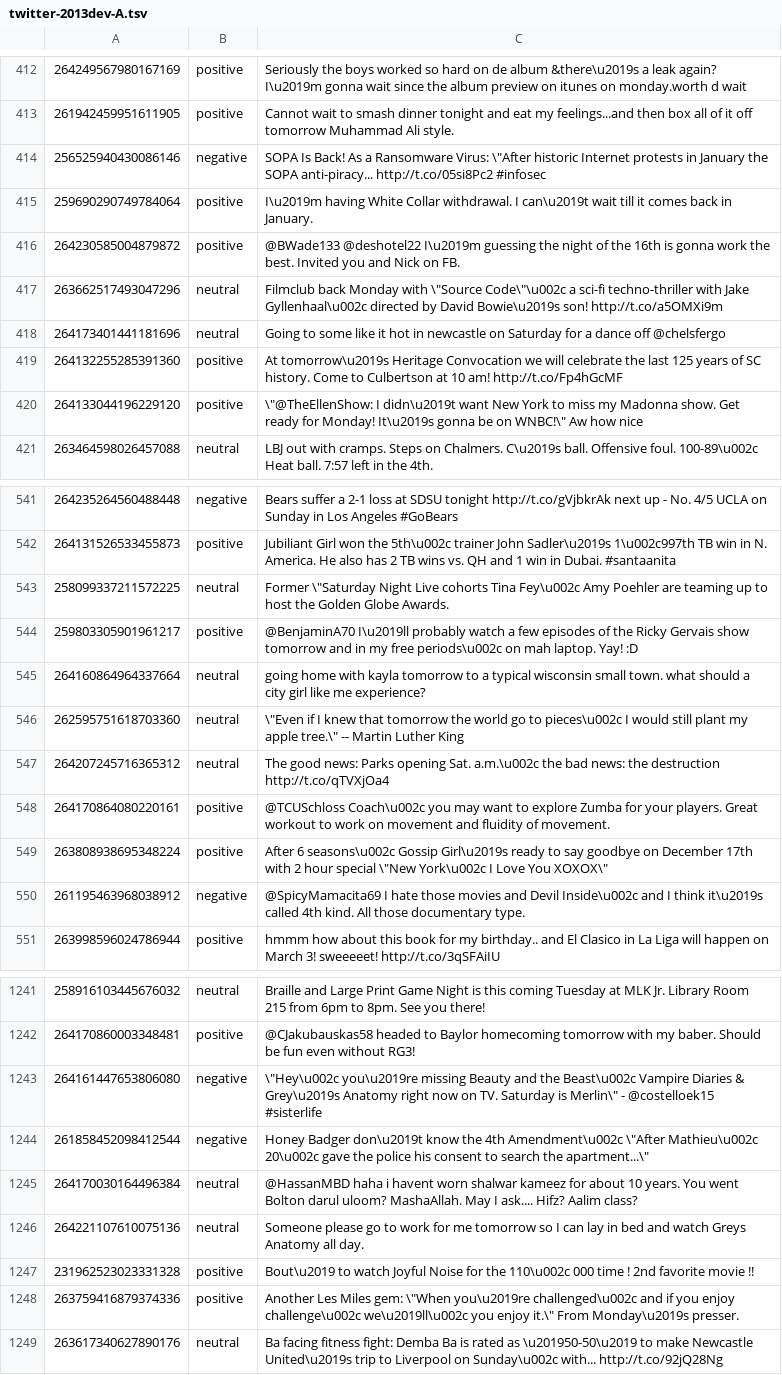
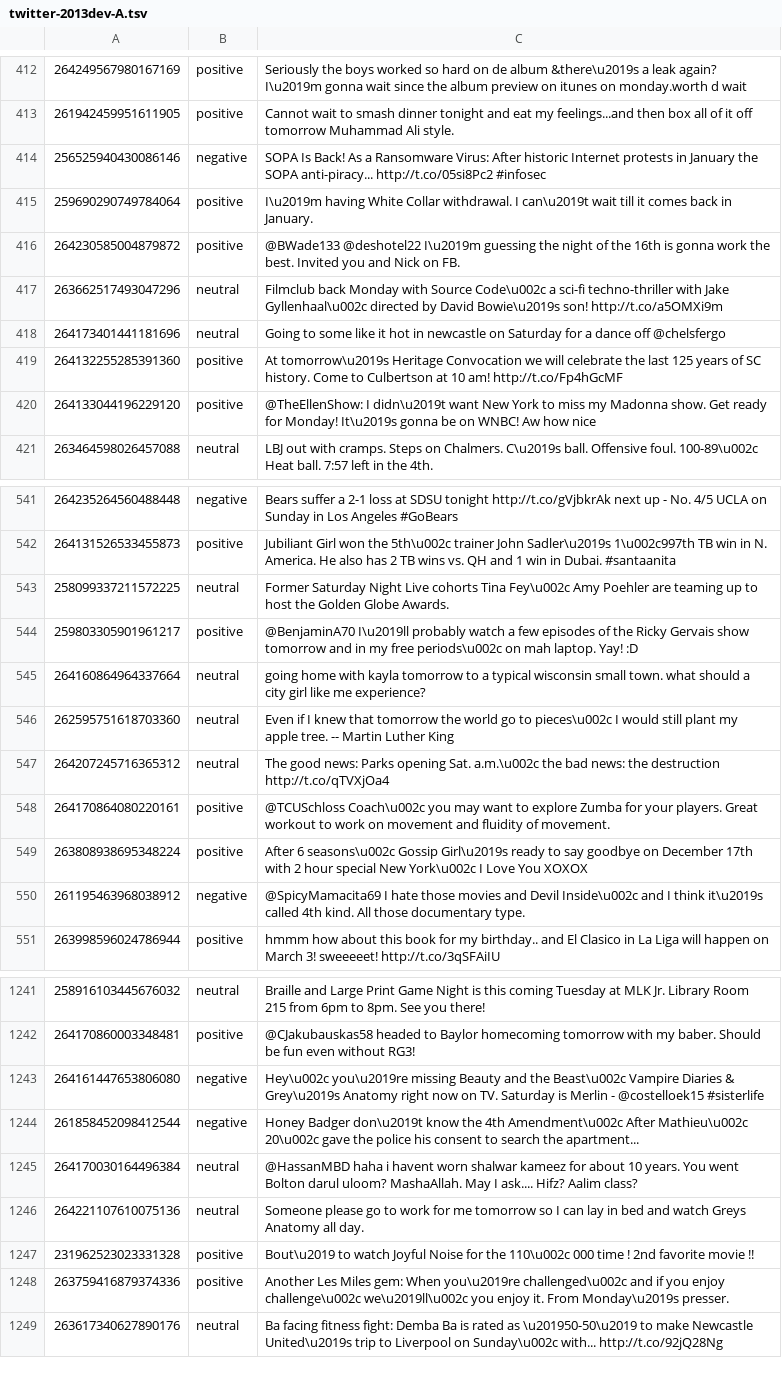
Before and after one commit to chrisakroyd/twitter-sentiment-analysis, a TSV file: data/full_dataset/twitter-2013dev-A.tsv, drawn as a sheet; only a part is shown, gaps mark what is left out; the diff covers the shown part only.

```diff
--- a/data/full_dataset/twitter-2013dev-A.tsv
+++ b/data/full_dataset/twitter-2013dev-A.tsv
@@ -413,9 +413,9 @@
 261942459951611905	positive	Cannot wait to smash dinner tonight and eat my feelings...and then box all of it off tomorrow Muhammad Ali style.
-256525940430086146	negative	"SOPA Is Back!  As a Ransomware Virus: \""After historic Internet protests in January the SOPA anti-piracy... http://t.co/05si8Pc2 #infosec"
+256525940430086146	negative	SOPA Is Back!  As a Ransomware Virus: After historic Internet protests in January the SOPA anti-piracy... http://t.co/05si8Pc2 #infosec
 259690290749784064	positive	I\u2019m having White Collar withdrawal. I can\u2019t wait till it comes back in January.
 264230585004879872	positive	@BWade133 @deshotel22 I\u2019m guessing the night of the 16th is gonna work the best. Invited you and Nick on FB.
-263662517493047296	neutral	"Filmclub back Monday with \""Source Code\""\u002c a sci-fi techno-thriller with Jake Gyllenhaal\u002c directed by David Bowie\u2019s son! http://t.co/a5OMXi9m"
+263662517493047296	neutral	Filmclub back Monday with Source Code\u002c a sci-fi techno-thriller with Jake Gyllenhaal\u002c directed by David Bowie\u2019s son! http://t.co/a5OMXi9m
 264173401441181696	neutral	Going to some like it hot in newcastle on Saturday for a dance off @chelsfergo
 264132255285391360	positive	At tomorrow\u2019s Heritage Convocation we will celebrate the last 125 years of SC history. Come to Culbertson at 10 am! http://t.co/Fp4hGcMF
-264133044196229120	positive	"\""@TheEllenShow: I didn\u2019t want New York to miss my Madonna show. Get ready for Monday! It\u2019s gonna be on WNBC!\"" Aw how nice"
+264133044196229120	positive	@TheEllenShow: I didn\u2019t want New York to miss my Madonna show. Get ready for Monday! It\u2019s gonna be on WNBC! Aw how nice
 263464598026457088	neutral	LBJ out with cramps. Steps on Chalmers. C\u2019s ball. Offensive foul. 100-89\u002c Heat ball. 7:57 left in the 4th.
@@ -542,9 +542,9 @@
 264131526533455873	positive	Jubiliant Girl won the 5th\u002c trainer John Sadler\u2019s 1\u002c997th TB win in N. America. He also has 2 TB wins vs. QH and 1 win in Dubai. #santaanita
-258099337211572225	neutral	"Former \""Saturday Night Live cohorts Tina Fey\u002c Amy Poehler are teaming up to host the Golden Globe Awards."
+258099337211572225	neutral	Former Saturday Night Live cohorts Tina Fey\u002c Amy Poehler are teaming up to host the Golden Globe Awards.
 259803305901961217	positive	@BenjaminA70 I\u2019ll probably watch a few episodes of the Ricky Gervais show tomorrow and in my free periods\u002c on mah laptop. Yay! :D
 264160864964337664	neutral	going home with kayla tomorrow to a typical wisconsin small town. what should a city girl like me experience?
-262595751618703360	neutral	"\""Even if I knew that tomorrow the world go to pieces\u002c I would still plant my apple tree.\"" -- Martin Luther King"
+262595751618703360	neutral	Even if I knew that tomorrow the world go to pieces\u002c I would still plant my apple tree. -- Martin Luther King
 264207245716365312	neutral	The good news: Parks opening Sat. a.m.\u002c the bad news: the destruction http://t.co/qTVXjOa4
 264170864080220161	positive	@TCUSchloss Coach\u002c you may want to explore Zumba for your players. Great workout to work on movement and fluidity of movement.
-263808938695348224	positive	"After 6 seasons\u002c Gossip Girl\u2019s ready to say goodbye on December 17th with 2 hour special \""New York\u002c I Love You XOXOX\"""
+263808938695348224	positive	After 6 seasons\u002c Gossip Girl\u2019s ready to say goodbye on December 17th with 2 hour special New York\u002c I Love You XOXOX
 261195463968038912	negative	@SpicyMamacita69 I hate those movies and Devil Inside\u002c and I think it\u2019s called 4th kind. All those documentary type.
@@ -1242,4 +1242,4 @@
 264170860003348481	positive	@CJakubauskas58 headed to Baylor homecoming tomorrow with my baber. Should be fun even without RG3!
-264161447653806080	negative	"\""Hey\u002c you\u2019re missing Beauty and the Beast\u002c Vampire Diaries & Grey\u2019s Anatomy right now on TV. Saturday is Merlin\"" - @costelloek15 #sisterlife"
-261858452098412544	negative	"Honey Badger don\u2019t know the 4th Amendment\u002c \""After Mathieu\u002c 20\u002c gave the police his consent to search the apartment...\"""
+264161447653806080	negative	Hey\u002c you\u2019re missing Beauty and the Beast\u002c Vampire Diaries & Grey\u2019s Anatomy right now on TV. Saturday is Merlin - @costelloek15 #sisterlife
+261858452098412544	negative	Honey Badger don\u2019t know the 4th Amendment\u002c After Mathieu\u002c 20\u002c gave the police his consent to search the apartment...
 264170030164496384	neutral	@HassanMBD haha i havent worn shalwar kameez for about 10 years. You went Bolton darul uloom? MashaAllah. May I ask.... Hifz? Aalim class?
@@ -1247,3 +1247,3 @@
 231962523023331328	positive	Bout\u2019 to watch Joyful Noise for the 110\u002c 000 time ! 2nd favorite movie !!
-263759416879374336	positive	"Another Les Miles gem: \""When you\u2019re challenged\u002c and if you enjoy challenge\u002c we\u2019ll\u002c you enjoy it.\"" From Monday\u2019s presser."
+263759416879374336	positive	Another Les Miles gem: When you\u2019re challenged\u002c and if you enjoy challenge\u002c we\u2019ll\u002c you enjoy it. From Monday\u2019s presser.
 263617340627890176	neutral	Ba facing fitness fight: Demba Ba is rated as \u201950-50\u2019 to make Newcastle United\u2019s trip to Liverpool on Sunday\u002c with... http://t.co/92jQ28Ng
```
Also changed, not shown: 117 edited cells elsewhere in this file, data/full_dataset/twitter-2014sarcasm-A.tsv, data/full_dataset/twitter-2016dev-A.tsv, 7 other files.
